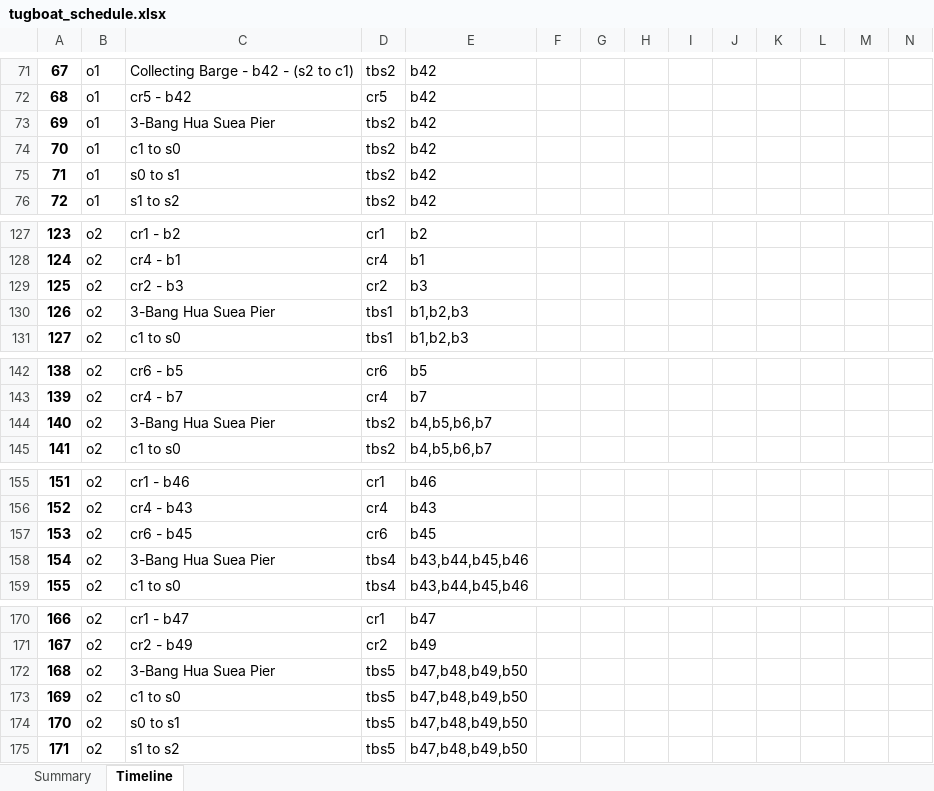
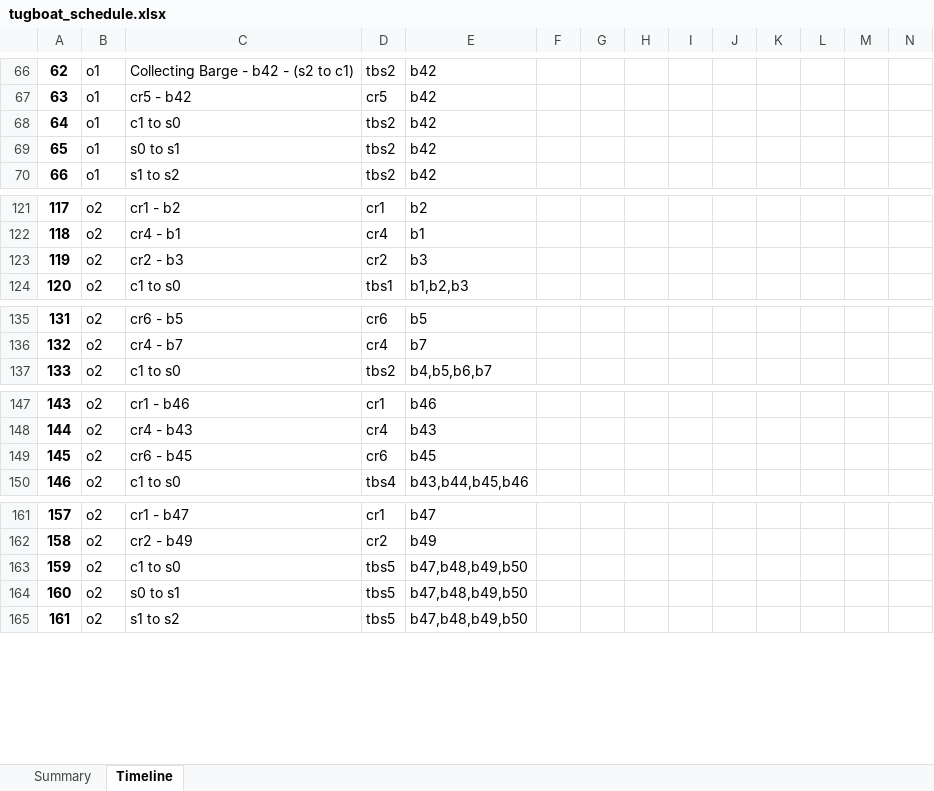
Before and after one commit to babankbro/Tugboat, an Excel workbook: CodeVS/data/output/tugboat_schedule.xlsx, sheet Timeline, drawn as a sheet; only a part is shown, gaps mark what is left out; values as stored, in another font and other column widths than the file's, no borders; conditional formats not drawn; rows hold the shown columns only; the diff covers the shown part only; the diff names each change by its address in the sheet, - before the commit and + after, or states it on an @@ line.

```diff
--- a/CodeVS/data/output/tugboat_schedule.xlsx (sheet Timeline)
+++ b/CodeVS/data/output/tugboat_schedule.xlsx (sheet Timeline)
@@ column A renumbered from row 11 down @@
-row 73: 69 | o1 | 3-Bang Hua Suea Pier | tbs2 | b42
-row 130: 126 | o2 | 3-Bang Hua Suea Pier | tbs1 | b1,b2,b3
-row 144: 140 | o2 | 3-Bang Hua Suea Pier | tbs2 | b4,b5,b6,b7
-row 158: 154 | o2 | 3-Bang Hua Suea Pier | tbs4 | b43,b44,b45,b46
-row 172: 168 | o2 | 3-Bang Hua Suea Pier | tbs5 | b47,b48,b49,b50
```
Also changed, not shown: 18 removed rows elsewhere in this sheet, CodeVS/data/output/barge_schedule.xlsx, 8 other files.
